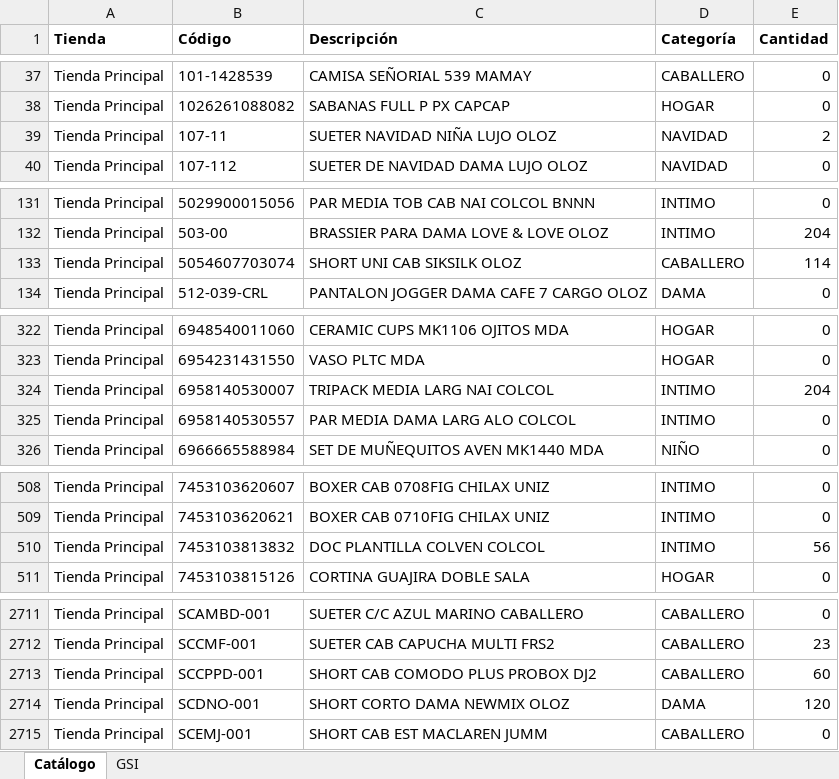
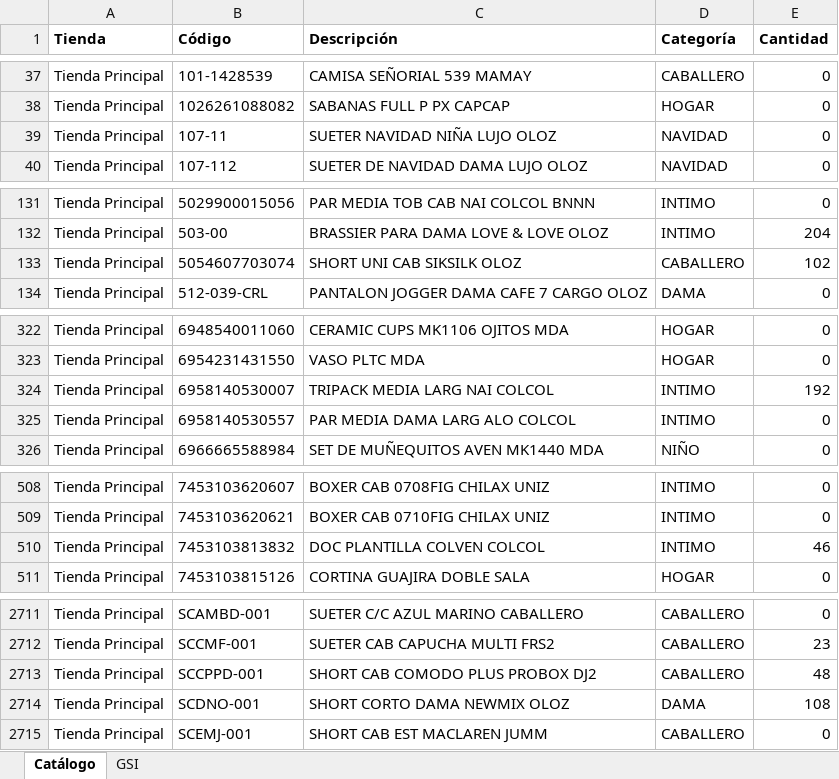
Before and after one commit to Anyer32/nexo-respaldo, an Excel workbook: respaldo-nexo.xlsx, sheet Catálogo, drawn as a sheet; only a part is shown, gaps mark what is left out; values as stored, in another font and other column widths than the file's, no borders; the diff covers the shown part only; the diff names each change by its address in the sheet, - before the commit and + after, or states it on an @@ line.

```diff
--- a/respaldo-nexo.xlsx (sheet Catálogo)
+++ b/respaldo-nexo.xlsx (sheet Catálogo)
-E39 (Cantidad): 2
+E39 (Cantidad): 0
-E133 (Cantidad): 114
+E133 (Cantidad): 102
-E324 (Cantidad): 204
+E324 (Cantidad): 192
-E510 (Cantidad): 56
+E510 (Cantidad): 46
-E2713 (Cantidad): 60
+E2713 (Cantidad): 48
-E2714 (Cantidad): 120
+E2714 (Cantidad): 108
```
Also changed, not shown: 29 edited cells elsewhere in this sheet, sheet GSI.
